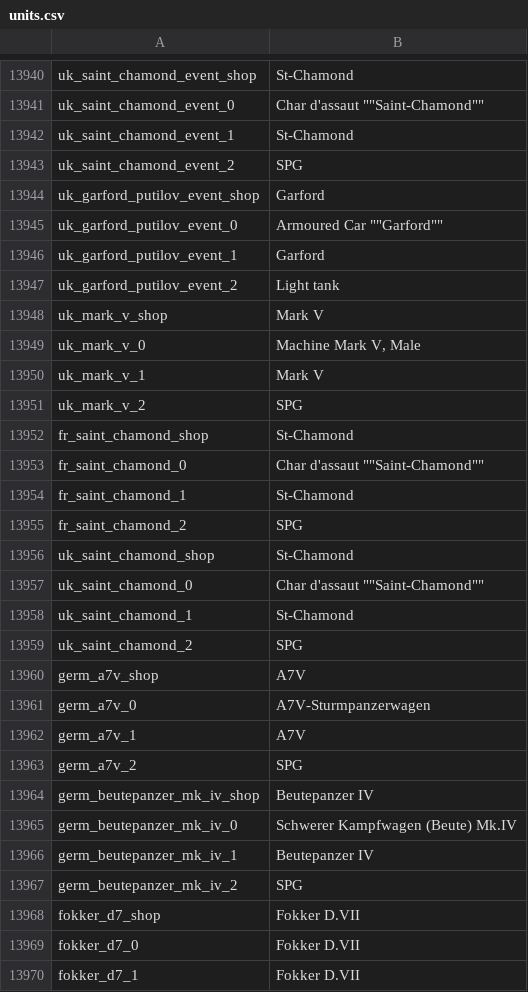
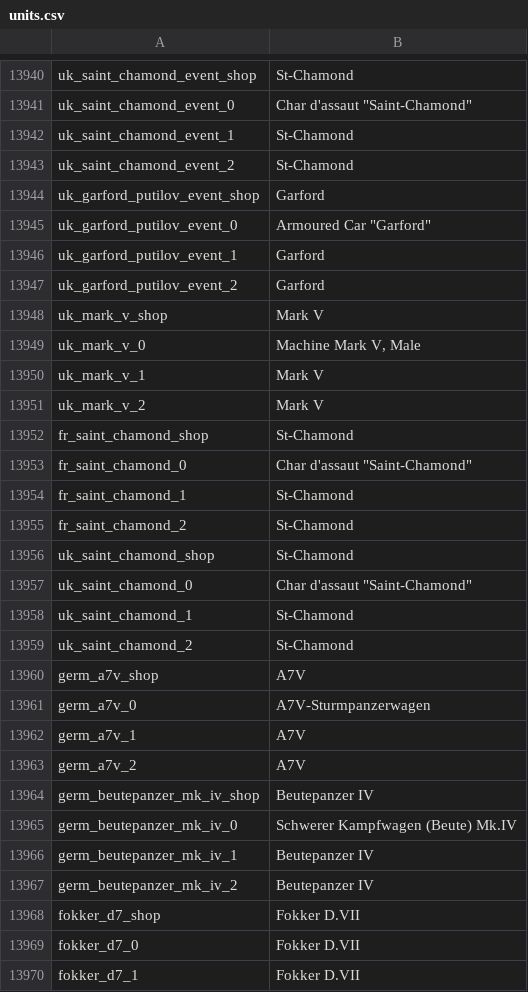
Before and after one commit to jaek898/wt-localization, a CSV file: New Icons/units.csv, drawn as a sheet; only a part is shown, gaps mark what is left out; the diff covers the shown part only; the diff names each change by its address in the sheet, - before the commit and + after, or states it on an @@ line.

```diff
--- a/New Icons/units.csv
+++ b/New Icons/units.csv
-B13941: Char d'assaut ""Saint-Chamond""
+B13941: Char d'assaut "Saint-Chamond"
-B13943: SPG
+B13943: St-Chamond
-B13945: Armoured Car ""Garford""
+B13945: Armoured Car "Garford"
-B13947: Light tank
+B13947: Garford
-B13951: SPG
+B13951: Mark V
-B13953: Char d'assaut ""Saint-Chamond""
+B13953: Char d'assaut "Saint-Chamond"
-B13955: SPG
+B13955: St-Chamond
-B13957: Char d'assaut ""Saint-Chamond""
+B13957: Char d'assaut "Saint-Chamond"
-B13959: SPG
+B13959: St-Chamond
-B13963: SPG
+B13963: A7V
-B13967: SPG
+B13967: Beutepanzer IV
```
Also changed, not shown: 15 edited cells elsewhere in this file, Dechinafied/units.csv, Standard/units.csv.
